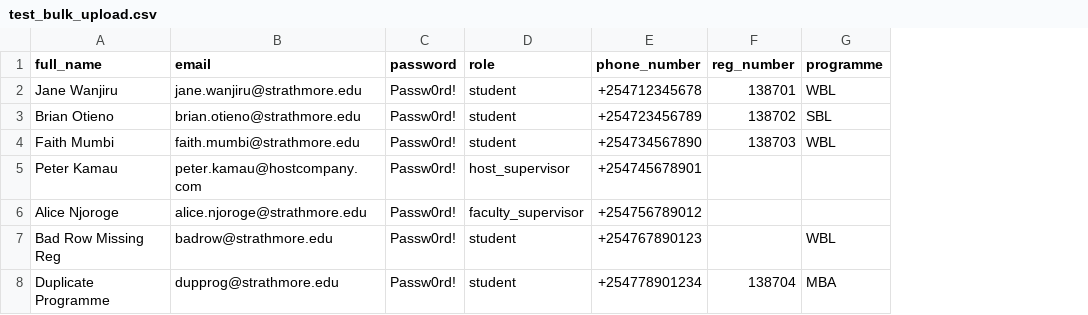
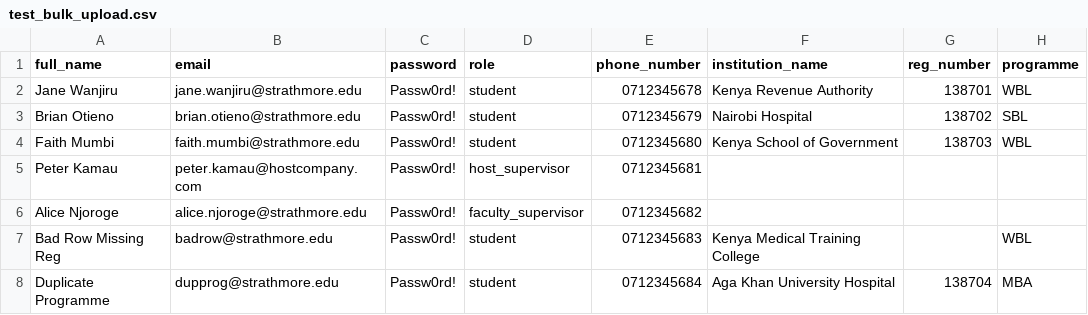
Before and after one commit to IAyallo/attachment-logbook-system, a CSV file: database/test_bulk_upload.csv, drawn as a sheet; the diff names each change by its address in the sheet, - before the commit and + after, or states it on an @@ line.

Commit message:
feat: complete attachment workflow overhaul, role access fixes, and password reset flow

```diff
--- a/database/test_bulk_upload.csv
+++ b/database/test_bulk_upload.csv
+column F (institution_name), rows 2-8: Kenya Revenue Authority | Nairobi Hospital | Kenya School of Government |  |  | Kenya Medical Training College | Aga Khan University Hospital
-E2 (phone_number): +254712345678
+E2 (phone_number): 0712345678
-E3 (phone_number): +254723456789
+E3 (phone_number): 0712345679
-E4 (phone_number): +254734567890
+E4 (phone_number): 0712345680
-E5 (phone_number): +254745678901
+E5 (phone_number): 0712345681
-E6 (phone_number): +254756789012
+E6 (phone_number): 0712345682
-E7 (phone_number): +254767890123
+E7 (phone_number): 0712345683
-E8 (phone_number): +254778901234
+E8 (phone_number): 0712345684
```
Also changed, not shown: 30 other files.
